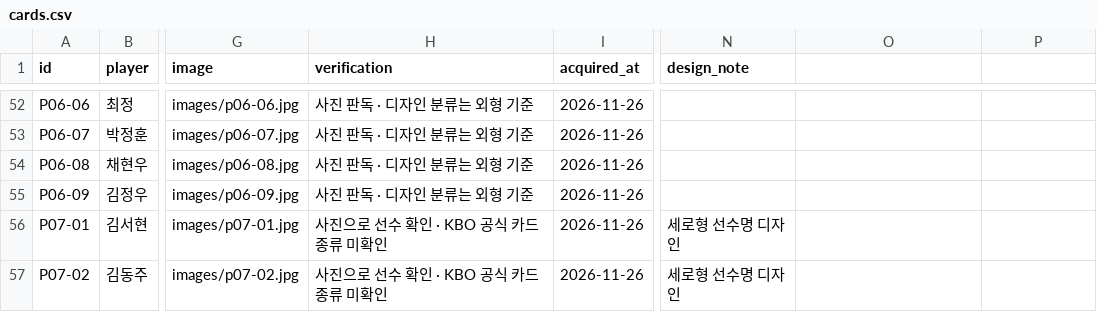
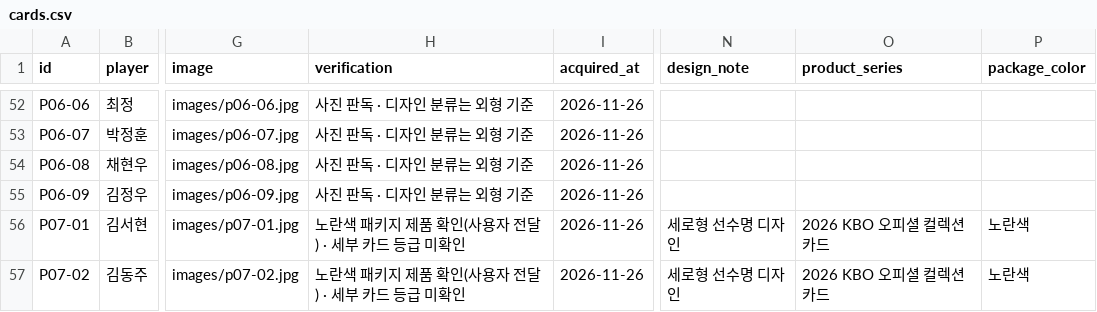
Before and after one commit to kimsnake/kbo-card-collection, a CSV file: data/cards.csv, drawn as a sheet; only a part is shown, gaps mark what is left out; the diff names each change by its address in the sheet, - before the commit and + after, or states it on an @@ line.

Commit message:
Add packaging and product series fields to card CSV

```diff
--- a/data/cards.csv
+++ b/data/cards.csv
-O1: (empty)
+O1: product_series
-P1: (empty)
+P1: package_color
-H56:H57 (verification): 사진으로 선수 확인 · KBO 공식 카드 종류 미확인
+H56:H57 (verification): 노란색 패키지 제품 확인(사용자 전달) · 세부 카드 등급 미확인
-O56:O57 (product_series): (empty)
+O56:O57 (product_series): 2026 KBO 오피셜 컬렉션 카드
-P56:P57 (package_color): (empty)
+P56:P57 (package_color): 노란색
```
